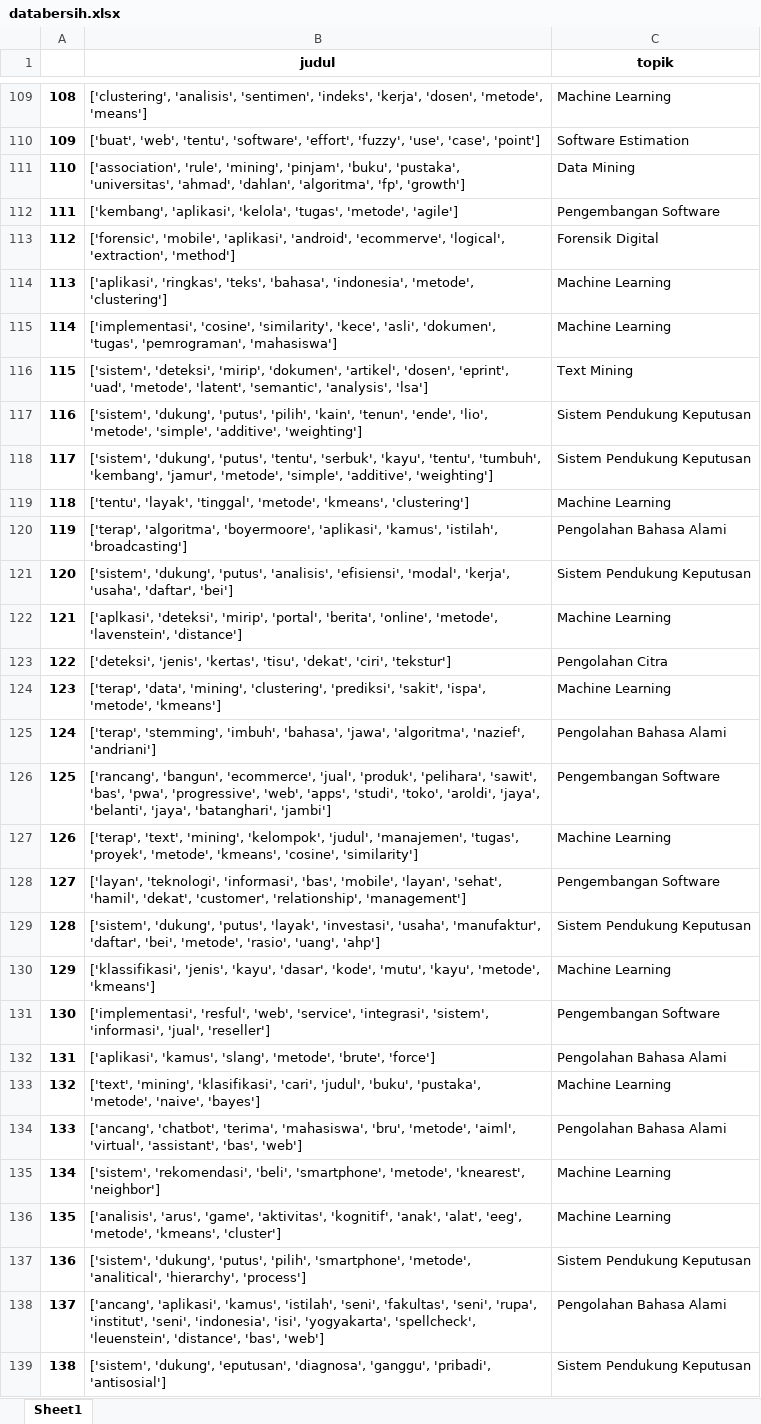
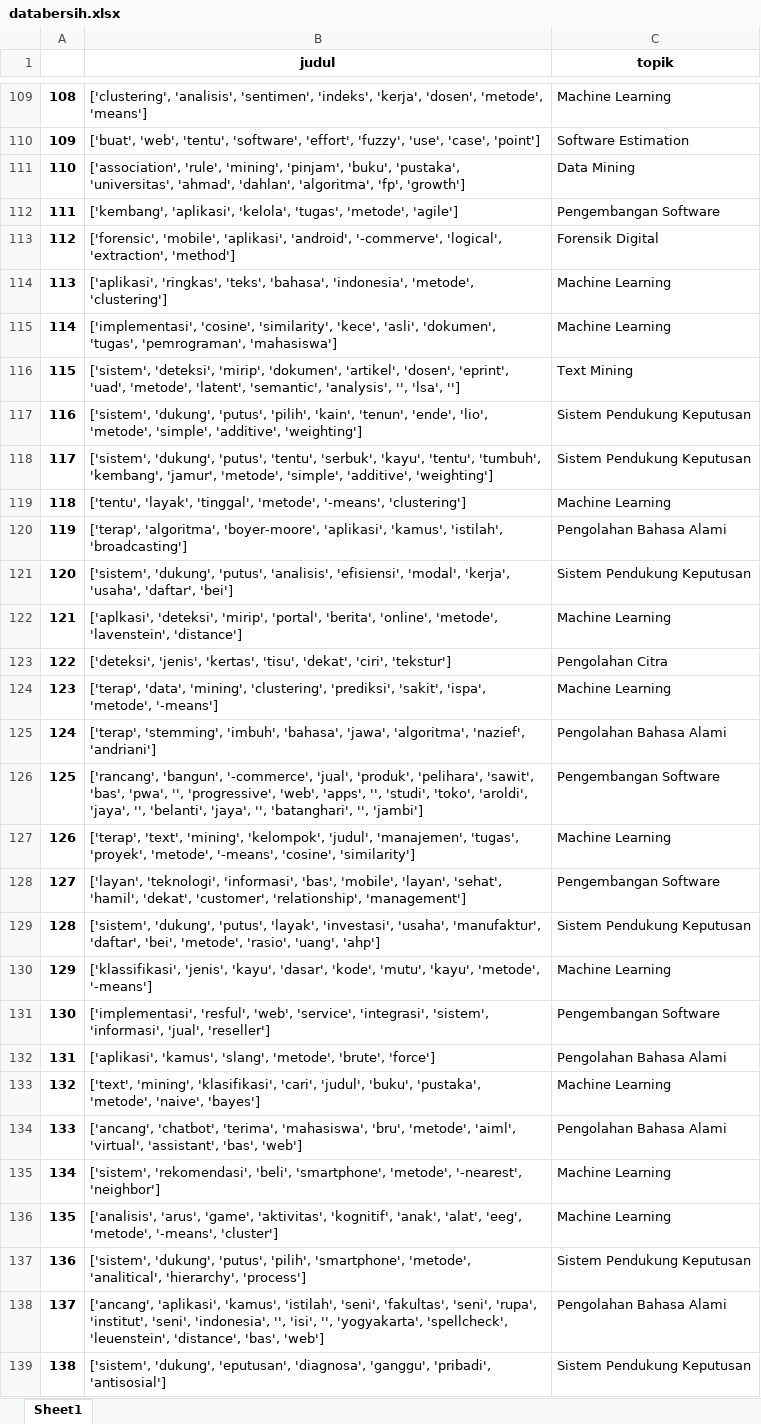
Before and after one commit to adirezky/trendtopik, an Excel workbook: databersih.xlsx, sheet Sheet1, drawn as a sheet; only a part is shown, gaps mark what is left out; values as stored, in another font and other column widths than the file's, no borders; the diff covers the shown part only; the diff names each change by its address in the sheet, - before the commit and + after, or states it on an @@ line.

```diff
--- a/databersih.xlsx (sheet Sheet1)
+++ b/databersih.xlsx (sheet Sheet1)
-B113 (judul): …'aplikasi', 'android', 'ecommerve', 'logical', 'extraction',…
+B113 (judul): …'aplikasi', 'android', '-commerve', 'logical', 'extraction',…
-B116 (judul): …'semantic', 'analysis', 'lsa']
+B116 (judul): …'semantic', 'analysis', '', 'lsa', '']
-B119 (judul): …'tinggal', 'metode', 'kmeans', 'clustering']
+B119 (judul): …'tinggal', 'metode', '-means', 'clustering']
-B120 (judul): ['terap', 'algoritma', 'boyermoore', 'aplikasi', 'kamus',…
+B120 (judul): ['terap', 'algoritma', 'boyer-moore', 'aplikasi', 'kamus',…
-B124 (judul): …'ispa', 'metode', 'kmeans']
+B124 (judul): …'ispa', 'metode', '-means']
-B126 (judul): ['rancang', 'bangun', 'ecommerce', 'jual', 'produk', 'pelihara', 'sawit', 'bas', 'pwa', 'progressive', 'web', 'apps', 'studi', 'toko', 'aroldi', 'jaya', 'belanti', 'jaya', 'batanghari', 'jambi']
+B126 (judul): ['rancang', 'bangun', '-commerce', 'jual', 'produk', 'pelihara', 'sawit', 'bas', 'pwa', '', 'progressive', 'web', 'apps', '', 'studi', 'toko', 'aroldi', 'jaya', '', 'belanti', 'jaya', '', 'batanghari', '', 'jambi']
-B127 (judul): …'proyek', 'metode', 'kmeans', 'cosine', 'similarity']
+B127 (judul): …'proyek', 'metode', '-means', 'cosine', 'similarity']
-B130 (judul): …'kayu', 'metode', 'kmeans']
+B130 (judul): …'kayu', 'metode', '-means']
-B135 (judul): …'smartphone', 'metode', 'knearest', 'neighbor']
+B135 (judul): …'smartphone', 'metode', '-nearest', 'neighbor']
-B136 (judul): …'eeg', 'metode', 'kmeans', 'cluster']
+B136 (judul): …'eeg', 'metode', '-means', 'cluster']
-B138 (judul): …'seni', 'indonesia', 'isi', 'yogyakarta', 'spellcheck',…
+B138 (judul): …'seni', 'indonesia', '', 'isi', '', 'yogyakarta', 'spellcheck',…
```
Also changed, not shown: 71 edited cells elsewhere in this sheet, data-genap1819.xlsx, 3 other files.
